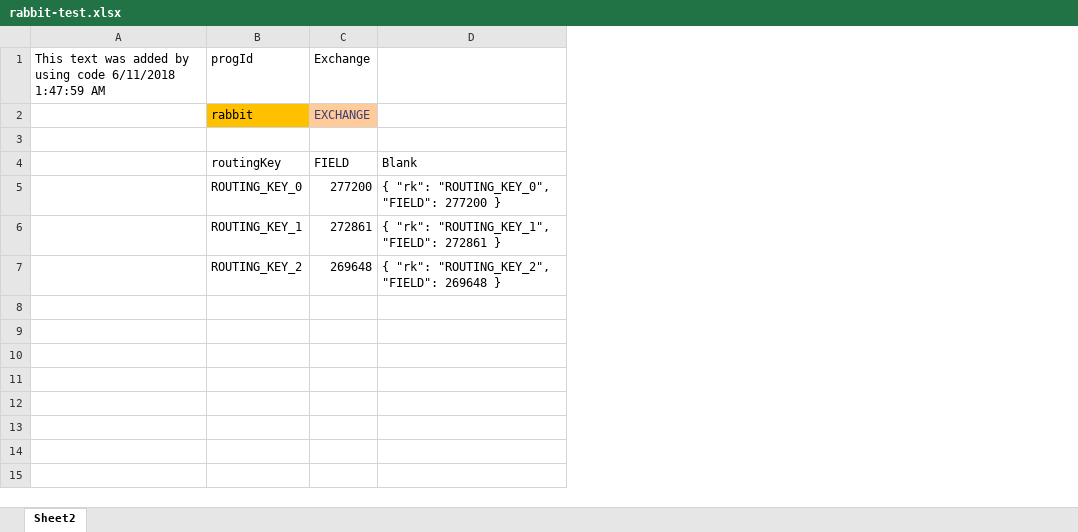
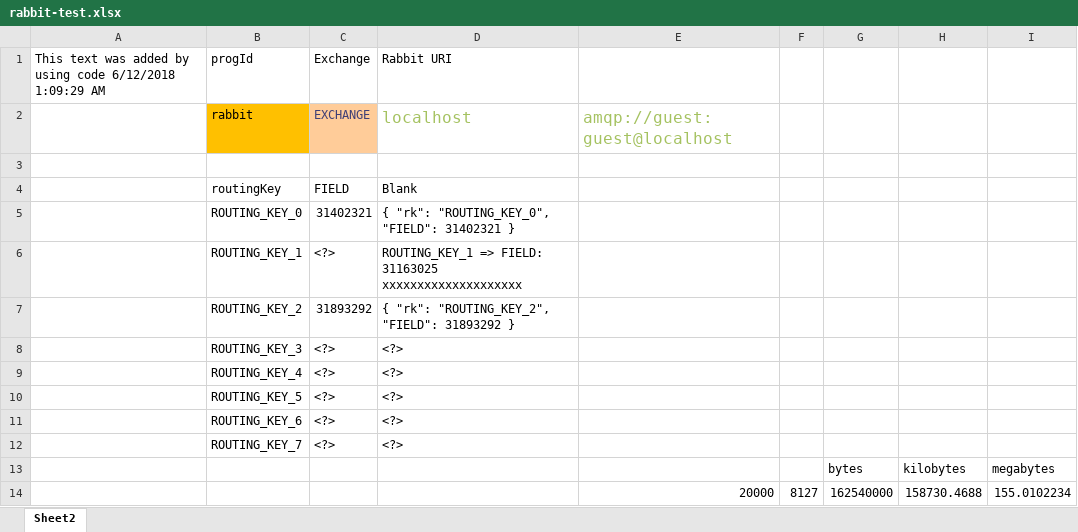
Before and after one commit to mdvx/rabbit-rtd, an Excel workbook: doc/rabbit-test.xlsx, sheet Sheet2, drawn as a sheet; values as stored, in another font and other column widths than the file's, no borders; table styles not drawn; removed rows and columns are numbered as before the commit, all else as after; the diff names each change by its address in the sheet, - before the commit and + after, or states it on an @@ line.

```diff
--- a/doc/rabbit-test.xlsx (sheet Sheet2)
+++ b/doc/rabbit-test.xlsx (sheet Sheet2)
-column A, row 1: This text was added by using code 6/11/2018 1:47:59 AM
+column A, row 1: This text was added by using code 6/12/2018 1:09:29 AM
-column D, rows 4-7: Blank | { "rk": "ROUTING_KEY_0", "FIELD": 277200 } | { "rk": "ROUTING_KEY_1", "FIELD": 272861 } | { "rk": "ROUTING_KEY_2", "FIELD": 269648 }
+column D, rows 1-7: Rabbit URI | localhost |  | Blank | { "rk": "ROUTING_KEY_0", "FIELD": 31402321 } | ROUTING_KEY_1 => FIELD: 31163025 xxxxxxxxxxxxxxxxxxxx | { "rk": "ROUTING_KEY_2", "FIELD": 31893292 }
+column E, row 2: amqp://guest:guest@localhost
+column F, empty
+column G, empty
+column H, empty
+column I, empty
-C5: 277200
+C5: 31402321
-C6: 272861
+C6: <?>
-C7: 269648
+C7: 31893292
+row 8:  | ROUTING_KEY_3 | <?> | <?>
+row 9:  | ROUTING_KEY_4 | <?> | <?>
+row 10:  | ROUTING_KEY_5 | <?> | <?>
+row 11:  | ROUTING_KEY_6 | <?> | <?>
+row 12:  | ROUTING_KEY_7 | <?> | <?>
+row 13:  |  |  |  |  |  | bytes | kilobytes | megabytes
+row 14:  |  |  |  | 20000 | 8127 | 162540000 | 158730.4688 | 155.0102234
```
Also changed, not shown: 1 other file.
